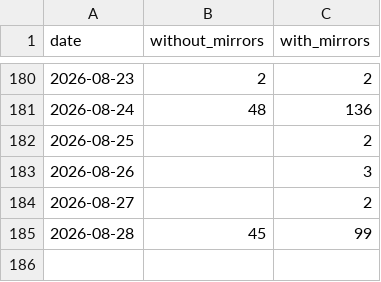
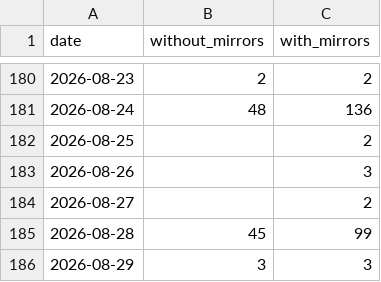
Before and after one commit to anulum/scpn-fusion-core, a CSV file: downloads/scpn-fusion.csv, drawn as a sheet; only a part is shown, gaps mark what is left out; the diff names each change by its address in the sheet, - before the commit and + after, or states it on an @@ line.

```diff
--- a/downloads/scpn-fusion.csv
+++ b/downloads/scpn-fusion.csv
+row 186: 2026-08-29 | 3 | 3
```
